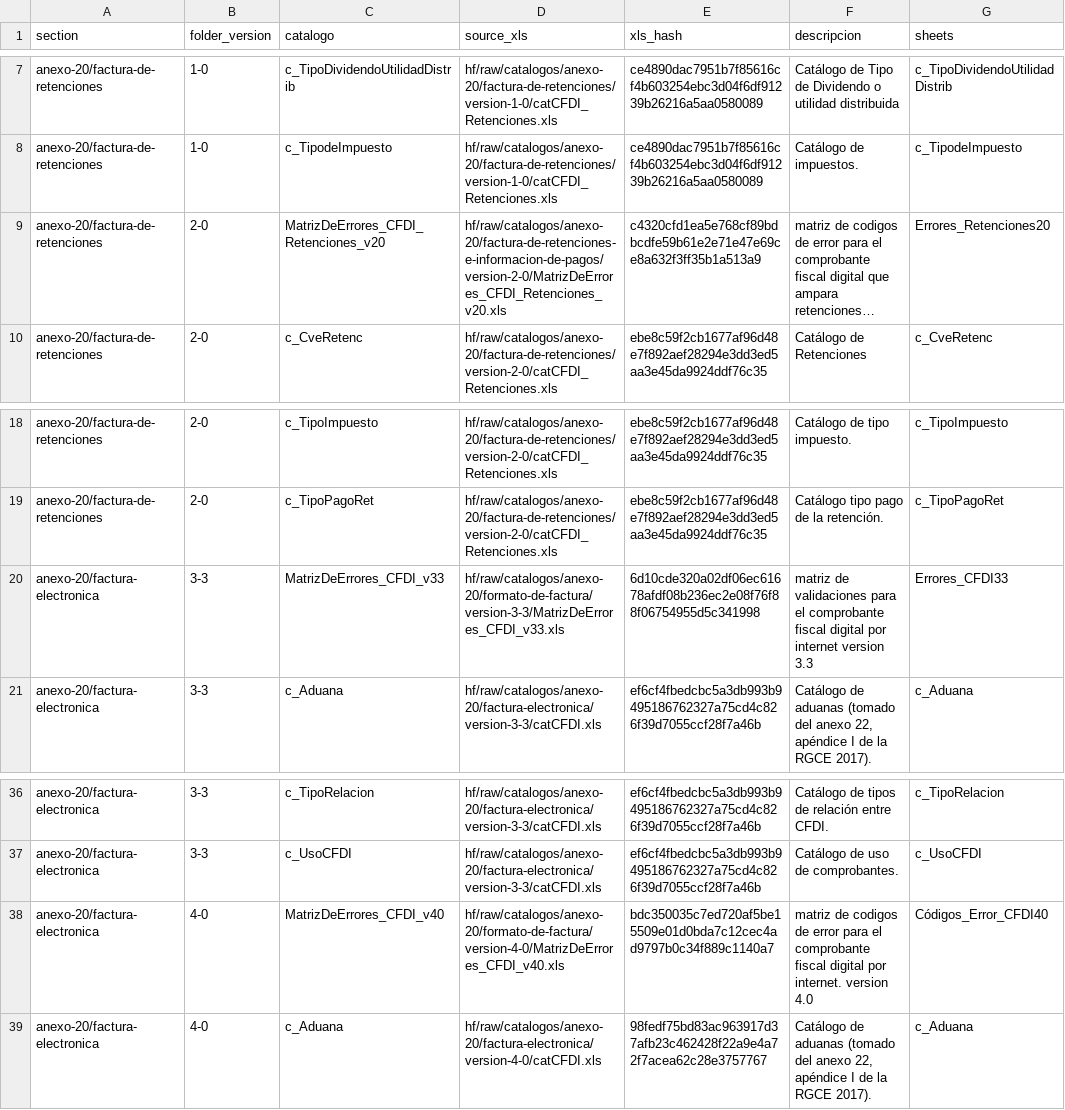
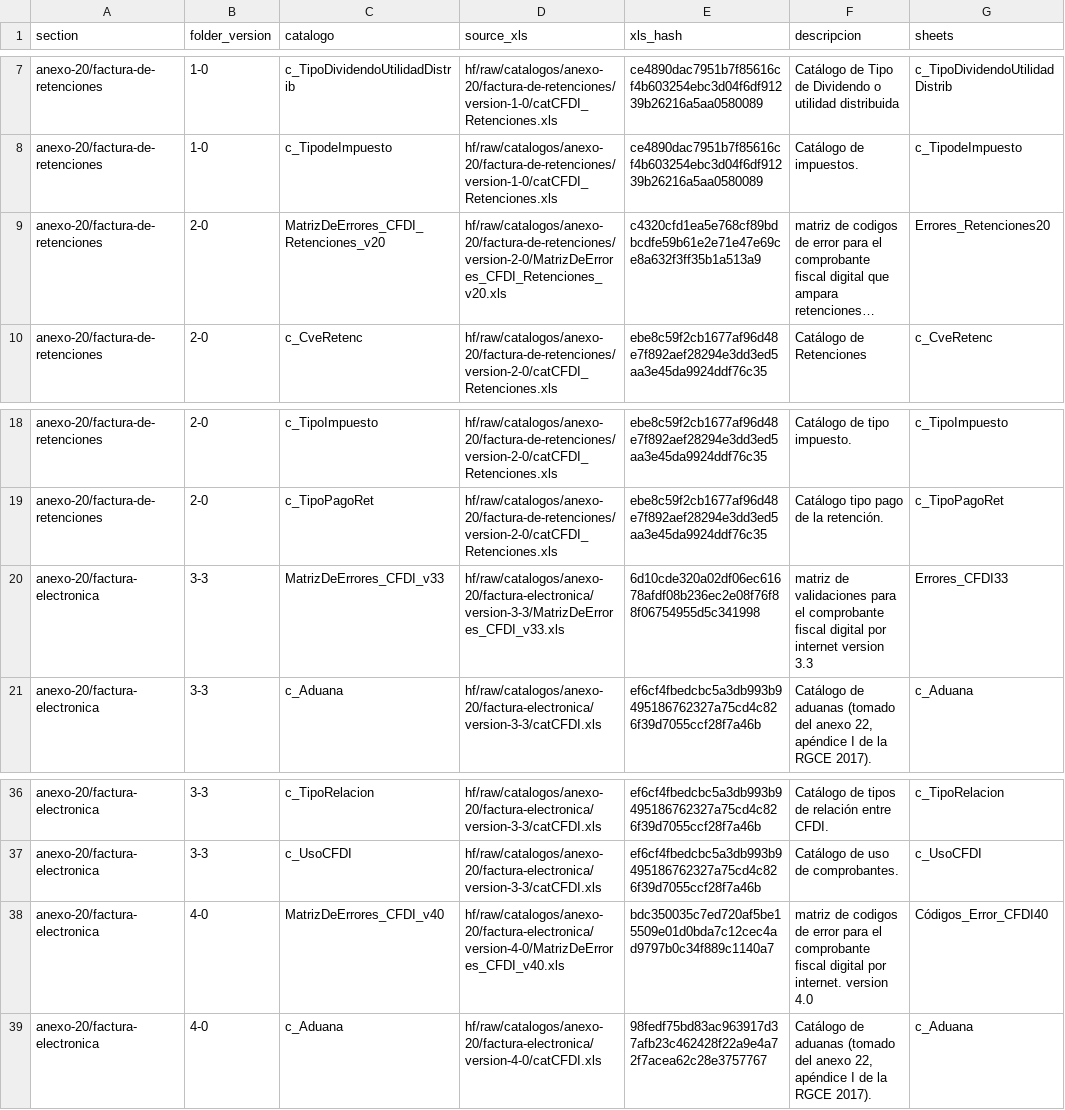
Before and after one commit to mayrop/sat-metadata-scraper, a CSV file: catalog_state.csv, drawn as a sheet; only a part is shown, gaps mark what is left out; long unchanged cells end in …; the diff names each change by its address in the sheet, - before the commit and + after, or states it on an @@ line.

```diff
--- a/catalog_state.csv
+++ b/catalog_state.csv
-D9 (source_xls): hf/raw/catalogos/anexo-20/factura-de-retenciones-e-informacion-de-pagos/version-2-0/MatrizDeErrores_CFDI_Retenciones_v20.xls
+D9 (source_xls): hf/raw/catalogos/anexo-20/factura-de-retenciones/version-2-0/MatrizDeErrores_CFDI_Retenciones_v20.xls
-D20 (source_xls): hf/raw/catalogos/anexo-20/formato-de-factura/version-3-3/MatrizDeErrores_CFDI_v33.xls
+D20 (source_xls): hf/raw/catalogos/anexo-20/factura-electronica/version-3-3/MatrizDeErrores_CFDI_v33.xls
-D38 (source_xls): hf/raw/catalogos/anexo-20/formato-de-factura/version-4-0/MatrizDeErrores_CFDI_v40.xls
+D38 (source_xls): hf/raw/catalogos/anexo-20/factura-electronica/version-4-0/MatrizDeErrores_CFDI_v40.xls
```
Also changed, not shown: 1 other file.
